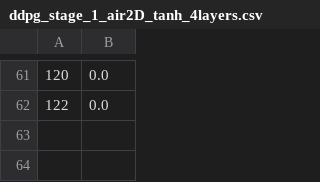
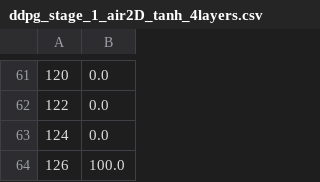
Before and after one commit to ricardoGrando/hydrone_aerial_underwater_gazebo, a CSV file: hydrone_aerial_underwater_ddpg/scripts/Models/ddpg_stage_1_air2D_tanh_4layers/ddpg_stage_1_air2D_tanh_4layers.csv, drawn as a sheet; only a part is shown, gaps mark what is left out.

Commit message:
grando

```diff
--- a/hydrone_aerial_underwater_ddpg/scripts/Models/ddpg_stage_1_air2D_tanh_4layers/ddpg_stage_1_air2D_tanh_4layers.csv
+++ b/hydrone_aerial_underwater_ddpg/scripts/Models/ddpg_stage_1_air2D_tanh_4layers/ddpg_stage_1_air2D_tanh_4layers.csv
@@ -62 +62,3 @@
 122,0.0
+124,0.0
+126,100.0
```
